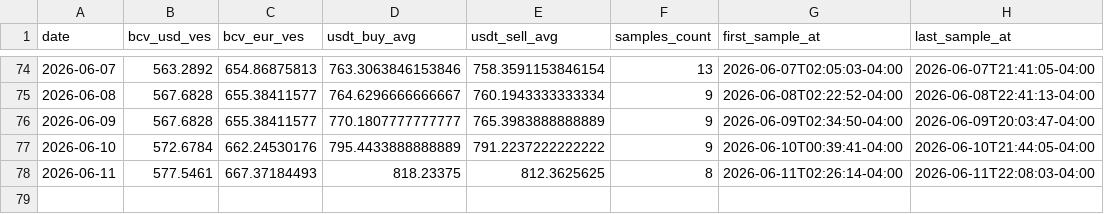
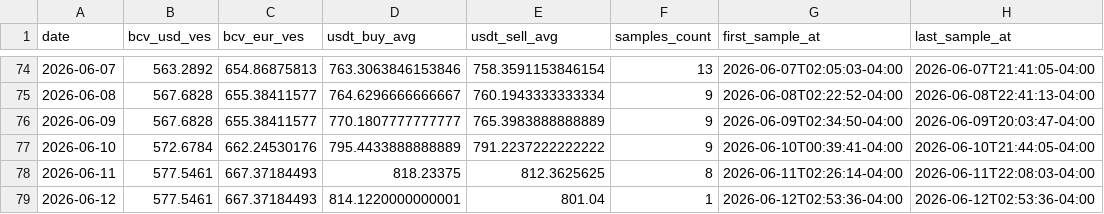
Before and after one commit to vhurdaneta/trmnl-bcv-usdt, a CSV file: data/rates_history.csv, drawn as a sheet; only a part is shown, gaps mark what is left out.

```diff
--- a/data/rates_history.csv
+++ b/data/rates_history.csv
@@ -78 +78,2 @@ date,bcv_usd_ves,bcv_eur_ves,usdt_buy_avg,usdt_sell_avg,samples_count,first_samp
 2026-06-11,577.5461,667.37184493,818.23375,812.3625625,8,2026-06-11T02:26:14-04:00,2026-06-11T22:08:03-04:00
+2026-06-12,577.5461,667.37184493,814.1220000000001,801.04,1,2026-06-12T02:53:36-04:00,2026-06-12T02:53:36-04:00
```
Also changed, not shown: data/binance_samples.csv, 1 other file.
